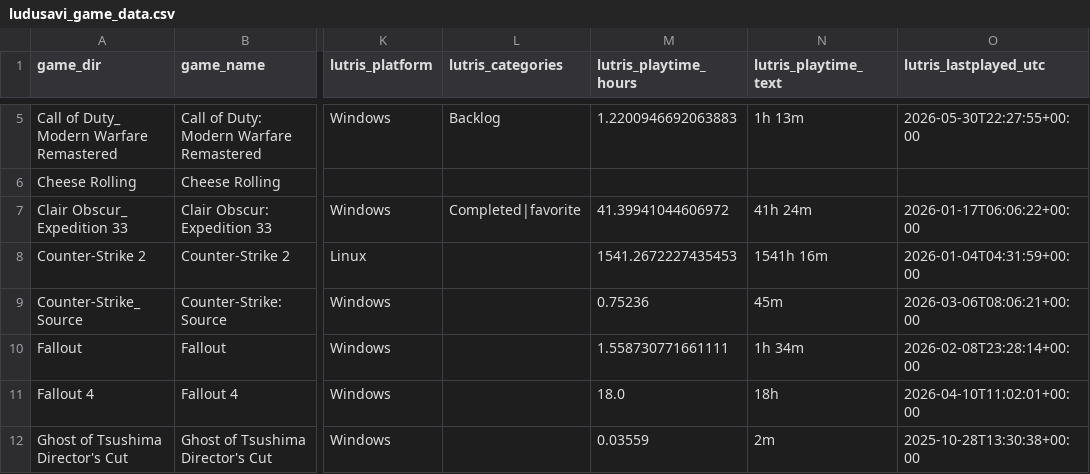
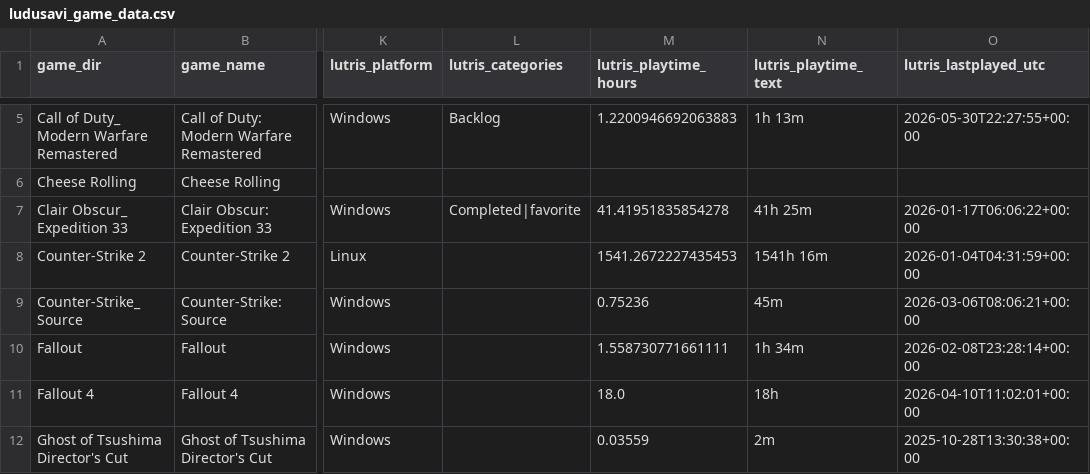
Before and after one commit to X3eRo0/ludusavi-stats-public, a CSV file: ludusavi_game_data.csv, drawn as a sheet; only a part is shown, gaps mark what is left out; the diff names each change by its address in the sheet, - before the commit and + after, or states it on an @@ line.

```diff
--- a/ludusavi_game_data.csv
+++ b/ludusavi_game_data.csv
-M7 (lutris_playtime_hours): 41.39941044606972
+M7 (lutris_playtime_hours): 41.41951835854278
-N7 (lutris_playtime_text): 41h 24m
+N7 (lutris_playtime_text): 41h 25m
```
